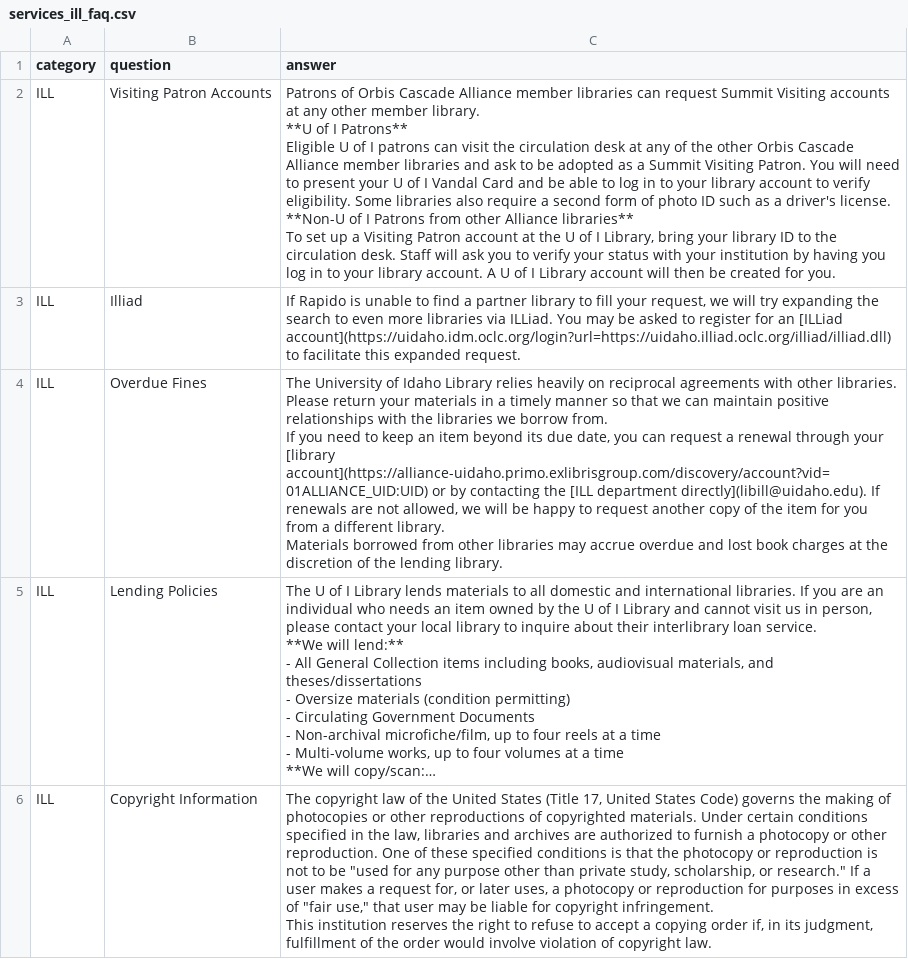
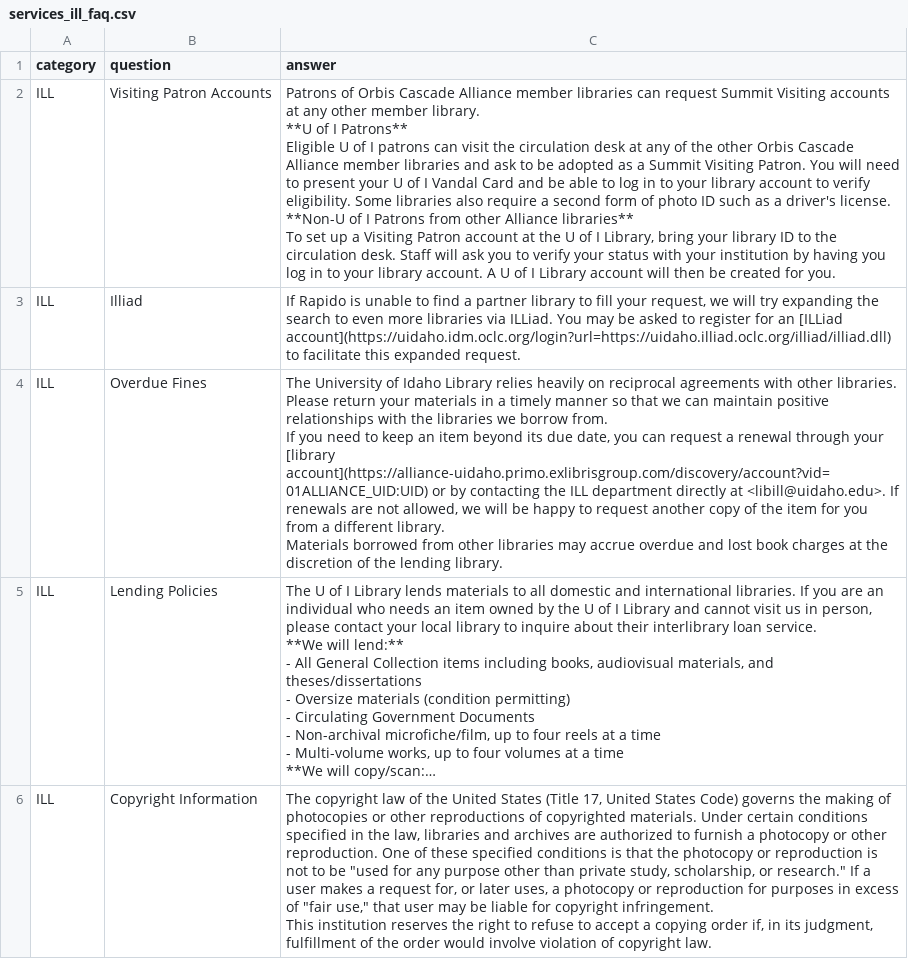
Before and after one commit to uidaholib/main-web-redesign_draft, a CSV file: _data/services_ill_faq.csv, drawn as a sheet; long unchanged cells end in …; the diff names each change by its address in the sheet, - before the commit and + after, or states it on an @@ line.

Commit message:
fix ill email in faq

```diff
--- a/_data/services_ill_faq.csv
+++ b/_data/services_ill_faq.csv
-C4 (answer): …contacting the [ILL department directly](libill@uidaho.edu). If renewals…
+C4 (answer): …contacting the ILL department directly at <libill@uidaho.edu>. If renewals…
```
